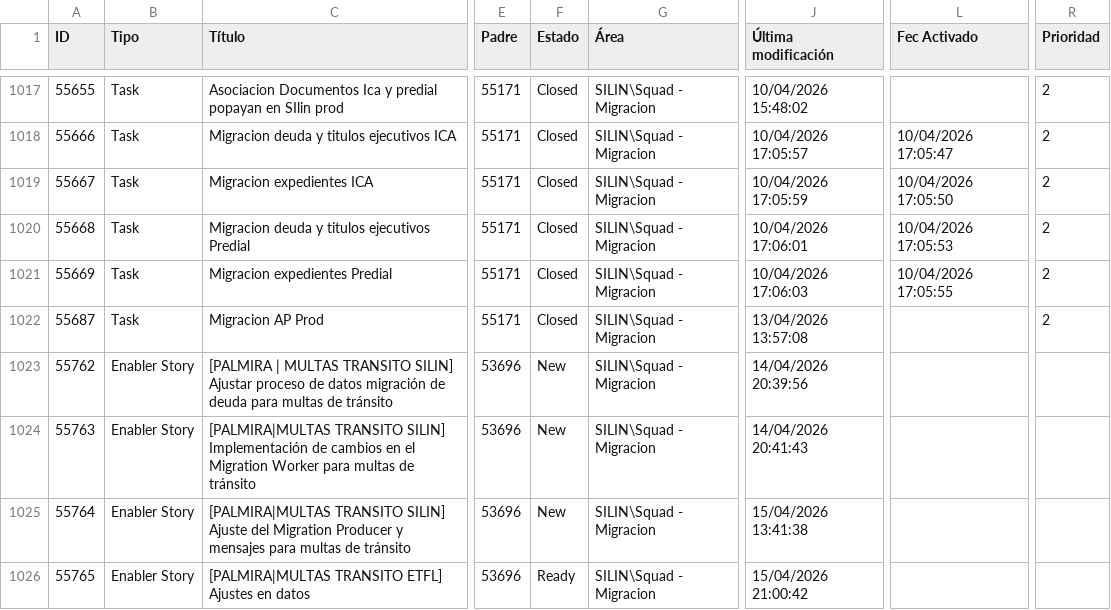
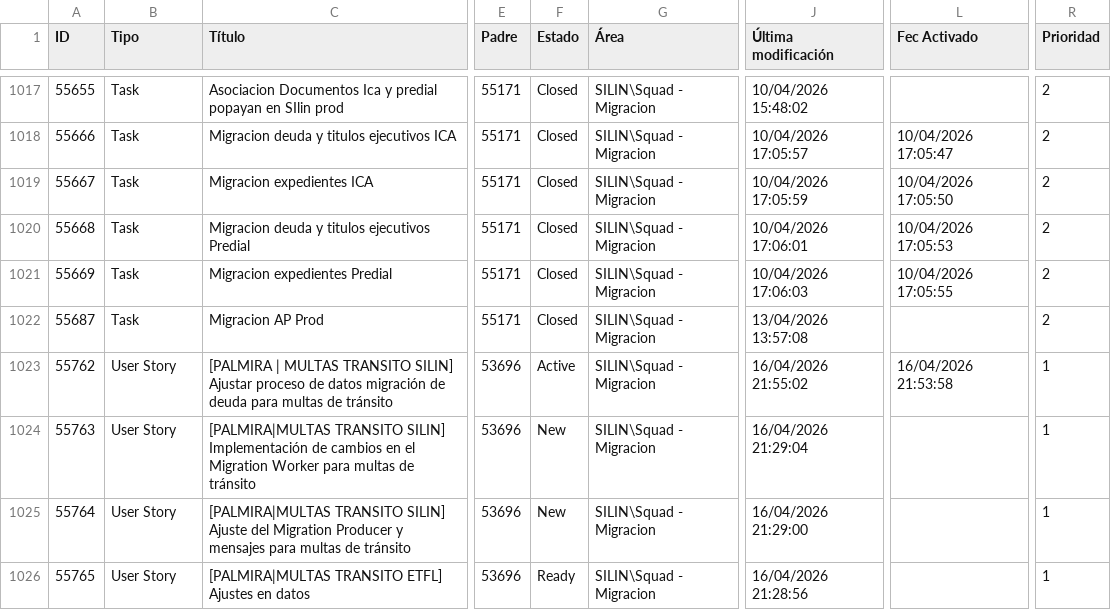
Before and after one commit to alisonfernandau-source/azure-insights-data-, a CSV file: src/data/user_stories.csv, drawn as a sheet; only a part is shown, gaps mark what is left out; the diff covers the shown part only; the diff names each change by its address in the sheet, - before the commit and + after, or states it on an @@ line.

```diff
--- a/src/data/user_stories.csv
+++ b/src/data/user_stories.csv
-B1023:B1026 (Tipo): Enabler Story
+B1023:B1026 (Tipo): User Story
-F1023 (Estado): New
+F1023 (Estado): Active
-J1023 (Última modificación): 14/04/2026 20:39:56
+J1023 (Última modificación): 16/04/2026 21:55:02
-L1023 (Fec Activado): (empty)
+L1023 (Fec Activado): 16/04/2026 21:53:58
-R1023:R1026 (Prioridad): (empty)
+R1023:R1026 (Prioridad): 1
-J1024 (Última modificación): 14/04/2026 20:41:43
+J1024 (Última modificación): 16/04/2026 21:29:04
-J1025 (Última modificación): 15/04/2026 13:41:38
+J1025 (Última modificación): 16/04/2026 21:29:00
-J1026 (Última modificación): 15/04/2026 21:00:42
+J1026 (Última modificación): 16/04/2026 21:28:56
```
Also changed, not shown: 3 added rows and 13 edited cells elsewhere in this file, src/data/feature_snapshot_history.csv, 1 other file.
